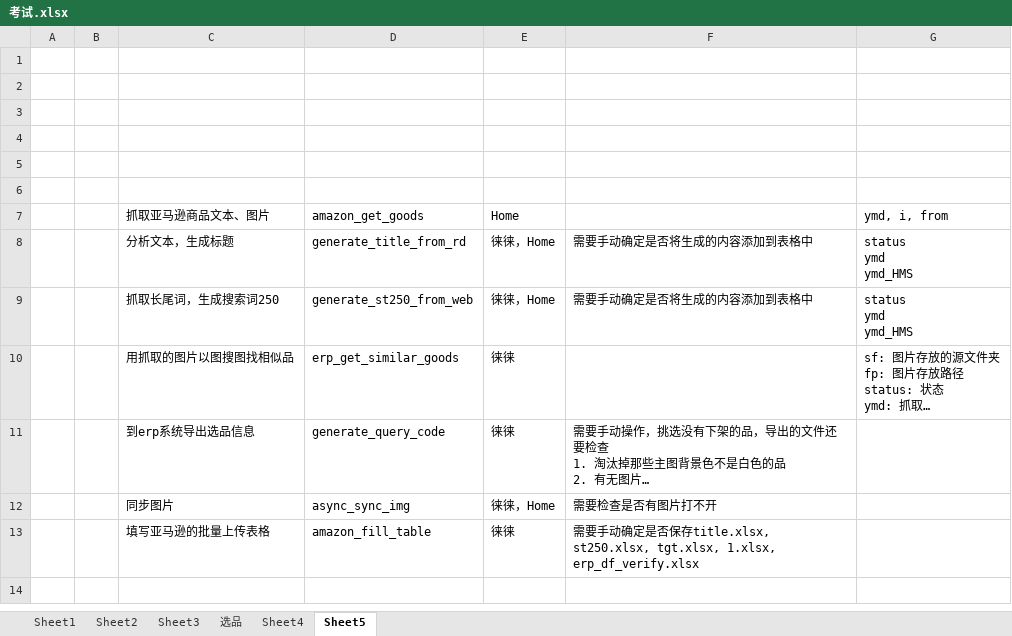
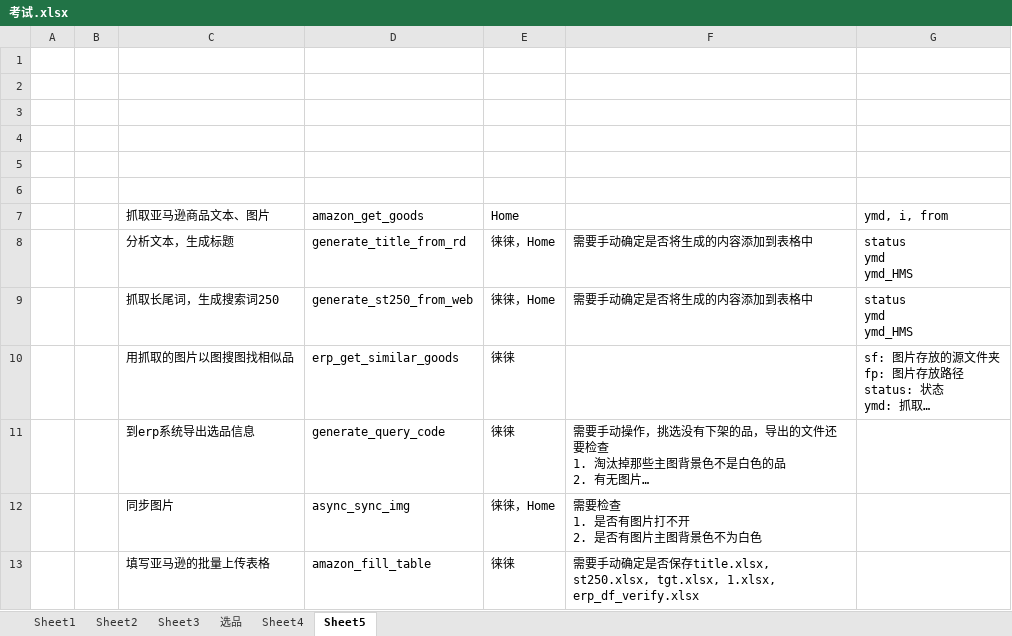
Before and after one commit to wuku32/project-step-2, an Excel workbook: util/考试.xlsx, sheet Sheet5, drawn as a sheet; long unchanged cells end in …; values as stored, in another font and other column widths than the file's, no borders; ↵ is a line break in a cell; the diff names each change by its address in the sheet, - before the commit and + after, or states it on an @@ line.

```diff
--- a/util/考试.xlsx (sheet Sheet5)
+++ b/util/考试.xlsx (sheet Sheet5)
-F12: 需要检查是否有图片打不开
+F12: 需要检查 ↵ 1. 是否有图片打不开 ↵ 2. 是否有图片主图背景色不为白色
```
Also changed, not shown: cargohose_herren/2024_07/cargohose_herren_2024_07_rawd.xlsx, cargohose_herren/2024_07/cargohose_herren_2024_07_rawd_copy.xlsx, 34 other files.
